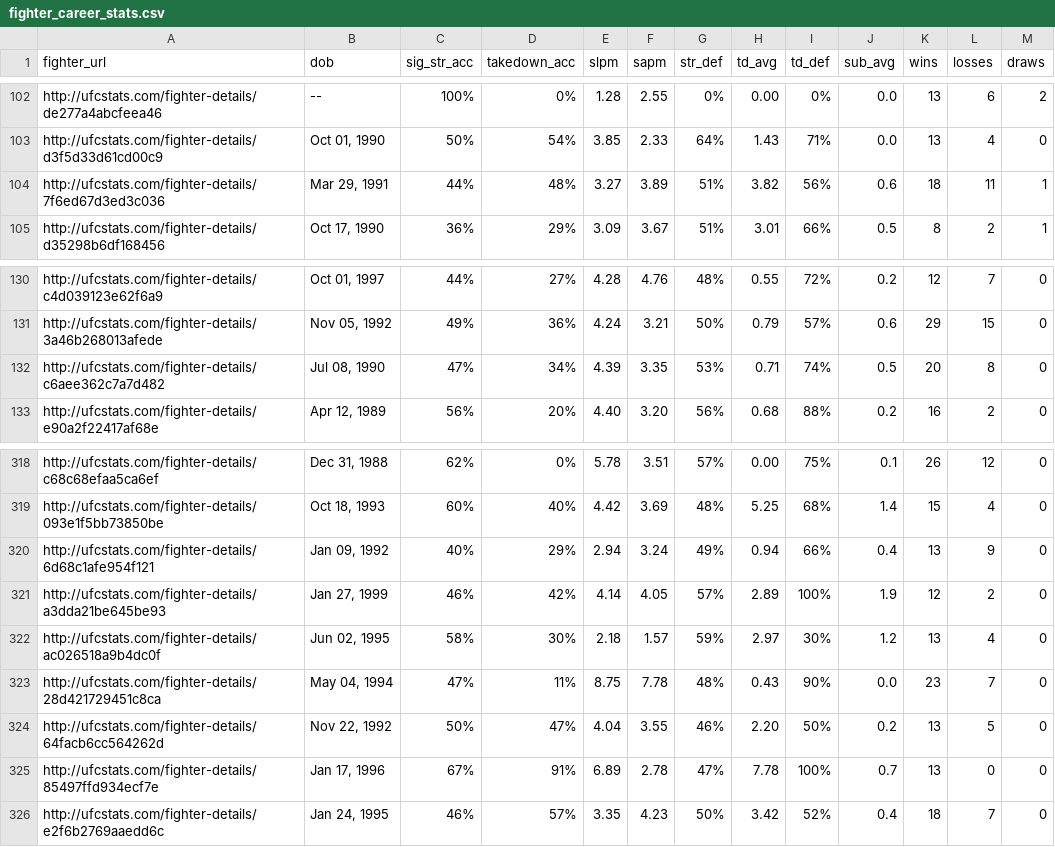
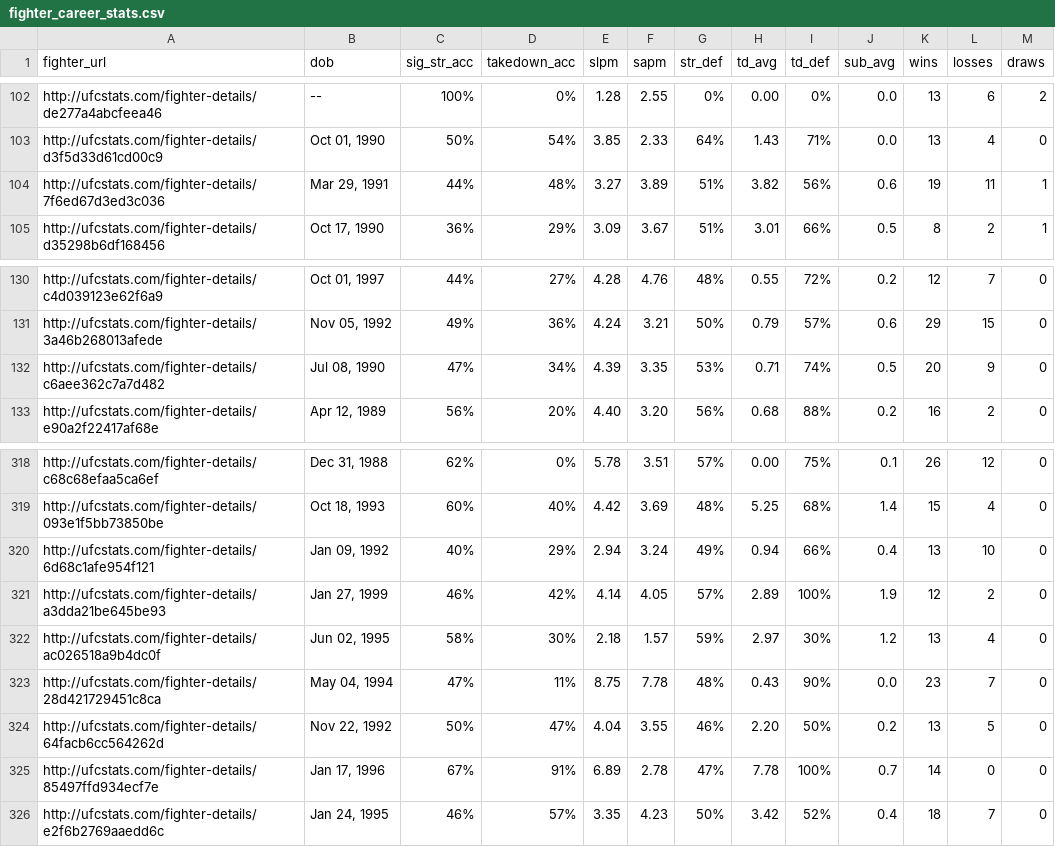
Before and after one commit to larissapavan/vektormma, a CSV file: data/raw/fighter_career_stats.csv, drawn as a sheet; only a part is shown, gaps mark what is left out.

```diff
--- a/data/raw/fighter_career_stats.csv
+++ b/data/raw/fighter_career_stats.csv
@@ -103,3 +103,3 @@ http://ufcstats.com/fighter-details/de277a4abcfeea46,--,100%,0%,1.28,2.55,0%,0.0
 http://ufcstats.com/fighter-details/d3f5d33d61cd00c9,"Oct 01, 1990",50%,54%,3.85,2.33,64%,1.43,71%,0.0,13,4,0
-http://ufcstats.com/fighter-details/7f6ed67d3ed3c036,"Mar 29, 1991",44%,48%,3.27,3.89,51%,3.82,56%,0.6,18,11,1
+http://ufcstats.com/fighter-details/7f6ed67d3ed3c036,"Mar 29, 1991",44%,48%,3.27,3.89,51%,3.82,56%,0.6,19,11,1
 http://ufcstats.com/fighter-details/d35298b6df168456,"Oct 17, 1990",36%,29%,3.09,3.67,51%,3.01,66%,0.5,8,2,1
@@ -131,3 +131,3 @@ http://ufcstats.com/fighter-details/c4d039123e62f6a9,"Oct 01, 1997",44%,27%,4.28
 http://ufcstats.com/fighter-details/3a46b268013afede,"Nov 05, 1992",49%,36%,4.24,3.21,50%,0.79,57%,0.6,29,15,0
-http://ufcstats.com/fighter-details/c6aee362c7a7d482,"Jul 08, 1990",47%,34%,4.39,3.35,53%,0.71,74%,0.5,20,8,0
+http://ufcstats.com/fighter-details/c6aee362c7a7d482,"Jul 08, 1990",47%,34%,4.39,3.35,53%,0.71,74%,0.5,20,9,0
 http://ufcstats.com/fighter-details/e90a2f22417af68e,"Apr 12, 1989",56%,20%,4.40,3.20,56%,0.68,88%,0.2,16,2,0
@@ -319,3 +319,3 @@ http://ufcstats.com/fighter-details/c68c68efaa5ca6ef,"Dec 31, 1988",62%,0%,5.78,
 http://ufcstats.com/fighter-details/093e1f5bb73850be,"Oct 18, 1993",60%,40%,4.42,3.69,48%,5.25,68%,1.4,15,4,0
-http://ufcstats.com/fighter-details/6d68c1afe954f121,"Jan 09, 1992",40%,29%,2.94,3.24,49%,0.94,66%,0.4,13,9,0
+http://ufcstats.com/fighter-details/6d68c1afe954f121,"Jan 09, 1992",40%,29%,2.94,3.24,49%,0.94,66%,0.4,13,10,0
 http://ufcstats.com/fighter-details/a3dda21be645be93,"Jan 27, 1999",46%,42%,4.14,4.05,57%,2.89,100%,1.9,12,2,0
@@ -324,3 +324,3 @@ http://ufcstats.com/fighter-details/28d421729451c8ca,"May 04, 1994",47%,11%,8.75
 http://ufcstats.com/fighter-details/64facb6cc564262d,"Nov 22, 1992",50%,47%,4.04,3.55,46%,2.20,50%,0.2,13,5,0
-http://ufcstats.com/fighter-details/85497ffd934ecf7e,"Jan 17, 1996",67%,91%,6.89,2.78,47%,7.78,100%,0.7,13,0,0
+http://ufcstats.com/fighter-details/85497ffd934ecf7e,"Jan 17, 1996",67%,91%,6.89,2.78,47%,7.78,100%,0.7,14,0,0
 http://ufcstats.com/fighter-details/e2f6b2769aaedd6c,"Jan 24, 1995",46%,57%,3.35,4.23,50%,3.42,52%,0.4,18,7,0
```
Also changed, not shown: data/raw/fighters.csv, data/raw/prediction_log.csv, 6 other files.
